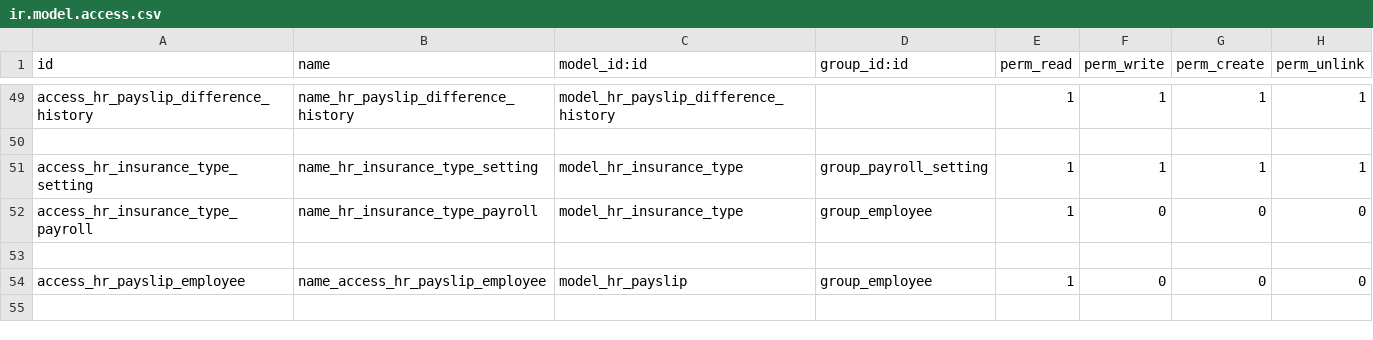
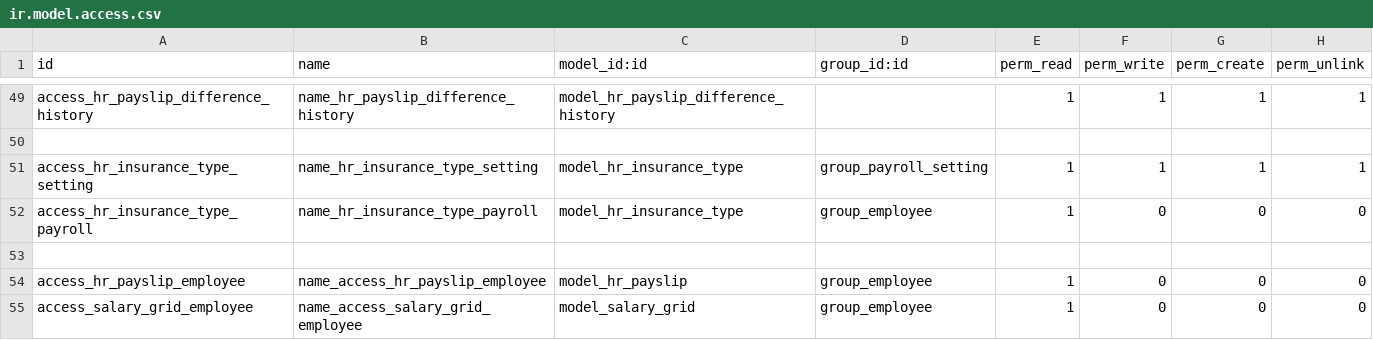
Before and after one commit to rouag/orvea, a CSV file: smart_hr/payroll/security/ir.model.access.csv, drawn as a sheet; only a part is shown, gaps mark what is left out; the diff names each change by its address in the sheet, - before the commit and + after, or states it on an @@ line.

```diff
--- a/smart_hr/payroll/security/ir.model.access.csv
+++ b/smart_hr/payroll/security/ir.model.access.csv
+row 55: access_salary_grid_employee | name_access_salary_grid_employee | model_salary_grid | group_employee | 1 | 0 | 0 | 0
```
Also changed, not shown: 1 other file.
